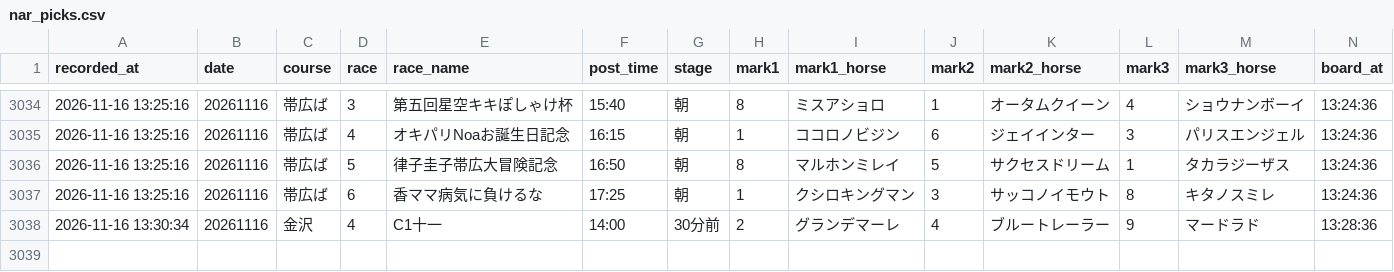
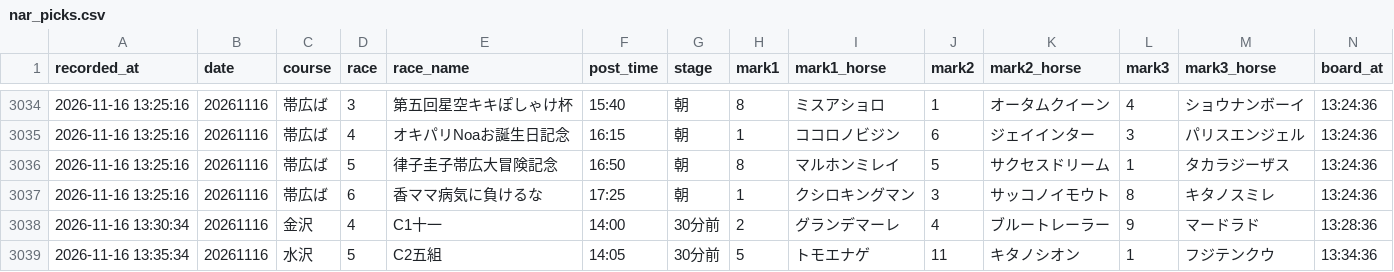
Before and after one commit to mtezoro-hash/keiba-picks, a CSV file: nar_picks.csv, drawn as a sheet; only a part is shown, gaps mark what is left out; rows hold the shown columns only; the diff names each change by its address in the sheet, - before the commit and + after, or states it on an @@ line.

Commit message:
地方の記録 nar_picks.csv 20261116

```diff
--- a/nar_picks.csv
+++ b/nar_picks.csv
+row 3039: 2026-11-16 13:35:34 | 20261116 | 水沢 | 5 | C2五組 | 14:05 | 30分前 | 5 | トモエナゲ | 11 | キタノシオン | 1 | フジテンクウ | 13:34:36
```
